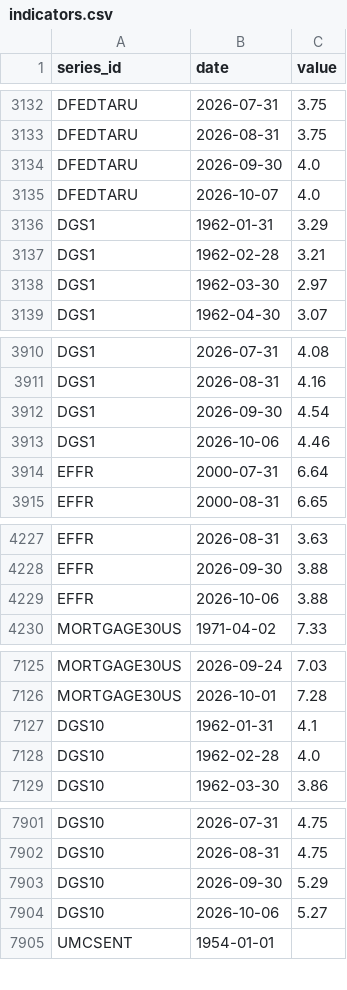
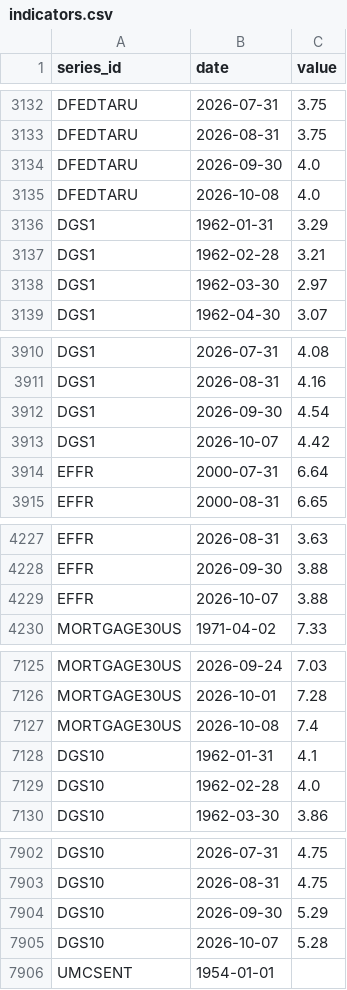
Before and after one commit to sebwys/loop, a CSV file: data/raw/national/indicators.csv, drawn as a sheet; only a part is shown, gaps mark what is left out.

```diff
--- a/data/raw/national/indicators.csv
+++ b/data/raw/national/indicators.csv
@@ -3134,3 +3134,3 @@ DFEDTARU,2026-08-31,3.75
 DFEDTARU,2026-09-30,4.0
-DFEDTARU,2026-10-07,4.0
+DFEDTARU,2026-10-08,4.0
 DGS1,1962-01-31,3.29
@@ -3912,3 +3912,3 @@ DGS1,2026-08-31,4.16
 DGS1,2026-09-30,4.54
-DGS1,2026-10-06,4.46
+DGS1,2026-10-07,4.42
 EFFR,2000-07-31,6.64
@@ -4228,3 +4228,3 @@ EFFR,2026-08-31,3.63
 EFFR,2026-09-30,3.88
-EFFR,2026-10-06,3.88
+EFFR,2026-10-07,3.88
 MORTGAGE30US,1971-04-02,7.33
@@ -7126,2 +7126,3 @@ MORTGAGE30US,2026-09-24,7.03
 MORTGAGE30US,2026-10-01,7.28
+MORTGAGE30US,2026-10-08,7.4
 DGS10,1962-01-31,4.1
@@ -7903,3 +7904,3 @@ DGS10,2026-08-31,4.75
 DGS10,2026-09-30,5.29
-DGS10,2026-10-06,5.27
+DGS10,2026-10-07,5.28
 UMCSENT,1954-01-01,
```
Also changed, not shown: 4 other files.
